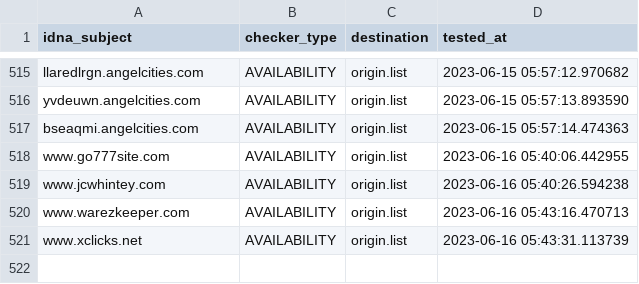
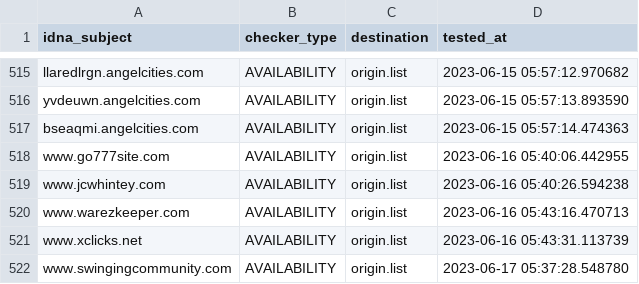
Before and after one commit to dead-hosts/add.Risk_git_FadeMind, a CSV file: .pyfunceble/inactive.csv, drawn as a sheet; only a part is shown, gaps mark what is left out.

```diff
--- a/.pyfunceble/inactive.csv
+++ b/.pyfunceble/inactive.csv
@@ -521 +521,2 @@ www.warezkeeper.com,AVAILABILITY,origin.list,2023-06-16 05:43:16.470713
 www.xclicks.net,AVAILABILITY,origin.list,2023-06-16 05:43:31.113739
+www.swingingcommunity.com,AVAILABILITY,origin.list,2023-06-17 05:37:28.548780
```
Also changed, not shown: 15 other files.
